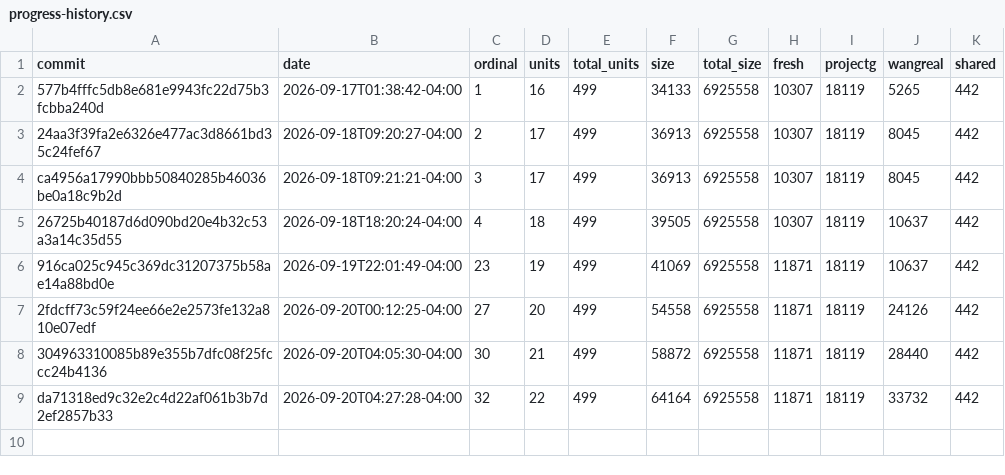
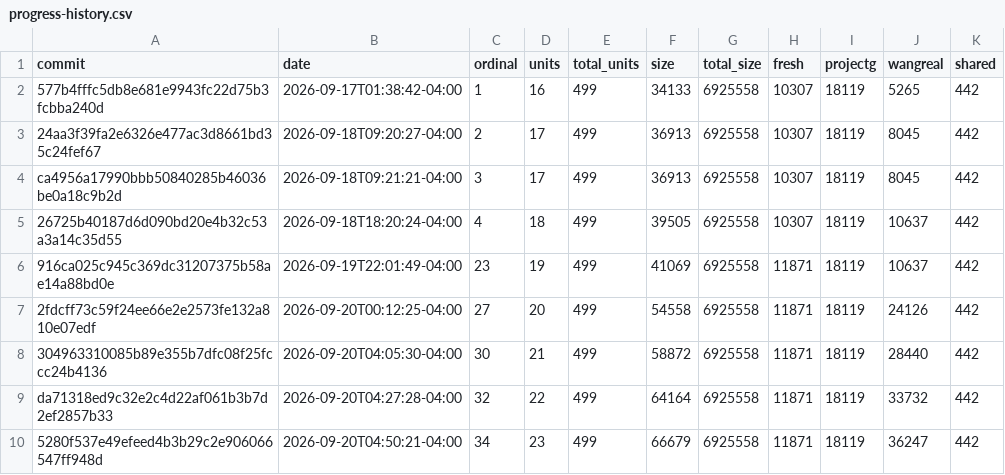
Before and after one commit to pangbox/rebang, a CSV file: docs/progress-history.csv, drawn as a sheet; the diff names each change by its address in the sheet, - before the commit and + after, or states it on an @@ line.

```diff
--- a/docs/progress-history.csv
+++ b/docs/progress-history.csv
+row 10: 5280f537e49efeed4b3b29c2e906066547ff948d | 2026-09-20T04:50:21-04:00 | 34 | 23 | 499 | 66679 | 6925558 | 11871 | 18119 | 36247 | 442
```
Also changed, not shown: 2 other files.
